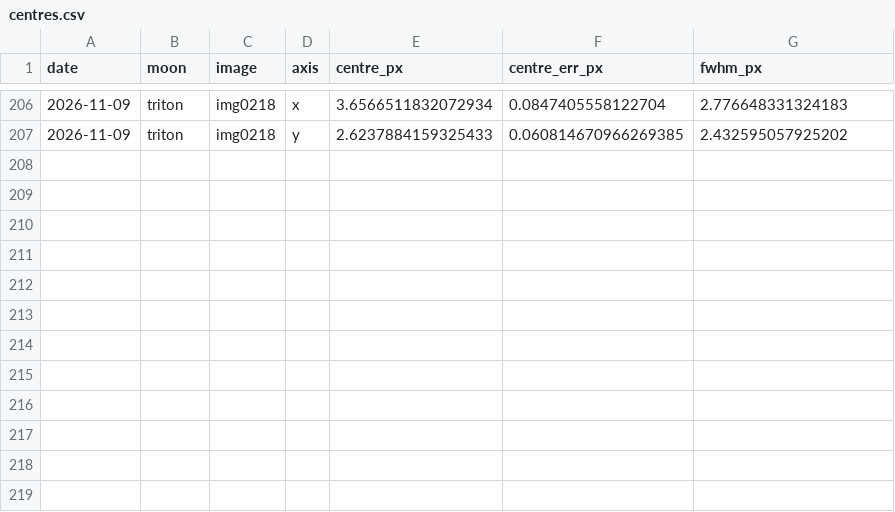
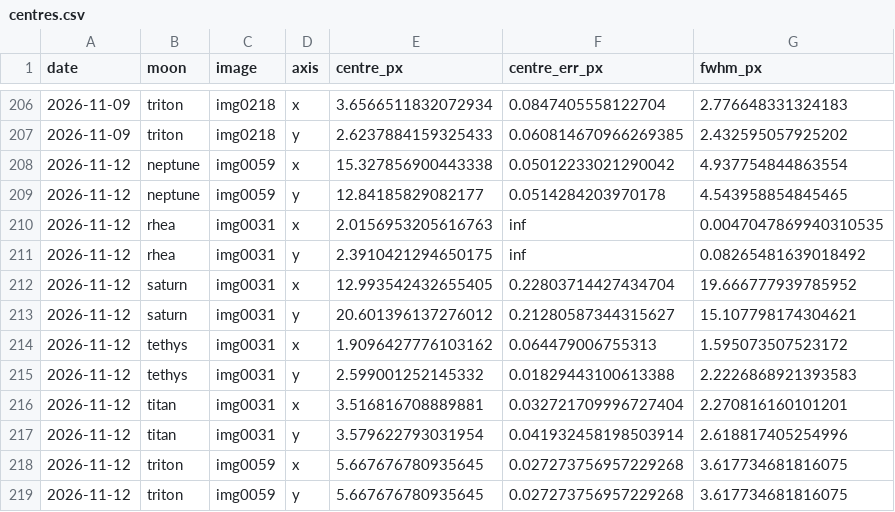
Before and after one commit to euanCampbell4/saturn_moons, a CSV file: results/centres.csv, drawn as a sheet; only a part is shown, gaps mark what is left out.

```diff
--- a/results/centres.csv
+++ b/results/centres.csv
@@ -207 +207,13 @@ date,moon,image,axis,centre_px,centre_err_px,fwhm_px
 2026-11-09,triton,img0218,y,2.6237884159325433,0.060814670966269385,2.432595057925202
+2026-11-12,neptune,img0059,x,15.327856900443338,0.05012233021290042,4.937754844863554
+2026-11-12,neptune,img0059,y,12.84185829082177,0.0514284203970178,4.543958854845465
+2026-11-12,rhea,img0031,x,2.0156953205616763,inf,0.0047047869940310535
+2026-11-12,rhea,img0031,y,2.3910421294650175,inf,0.08265481639018492
+2026-11-12,saturn,img0031,x,12.993542432655405,0.22803714427434704,19.666777939785952
+2026-11-12,saturn,img0031,y,20.601396137276012,0.21280587344315627,15.107798174304621
+2026-11-12,tethys,img0031,x,1.9096427776103162,0.064479006755313,1.595073507523172
+2026-11-12,tethys,img0031,y,2.599001252145332,0.01829443100613388,2.2226868921393583
+2026-11-12,titan,img0031,x,3.516816708889881,0.032721709996727404,2.270816160101201
+2026-11-12,titan,img0031,y,3.579622793031954,0.041932458198503914,2.618817405254996
+2026-11-12,triton,img0059,x,5.667676780935645,0.027273756957229268,3.617734681816075
+2026-11-12,triton,img0059,y,5.667676780935645,0.027273756957229268,3.617734681816075
```
Also changed, not shown: results/angular_separations.csv, results/orbit_fits.csv, 38 other files.
